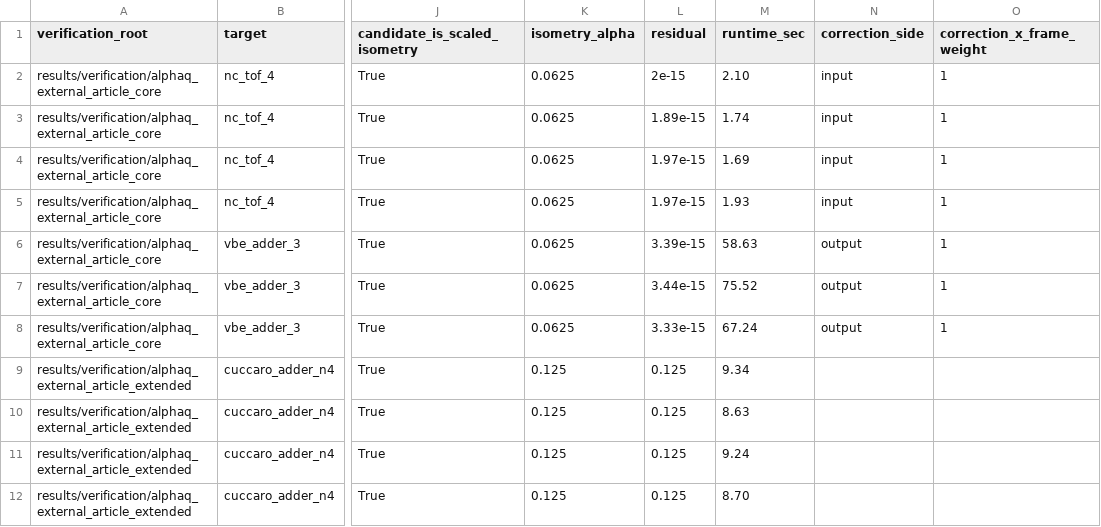
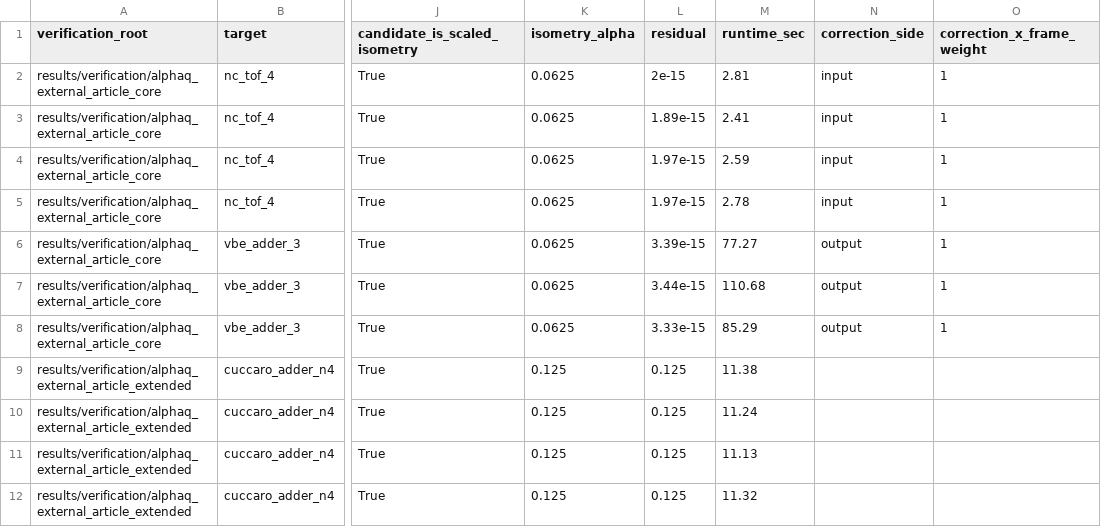
Before and after one commit to Zuluke/Deep-Learning, a CSV file: project/results/verification/alphaq_external_numeric/verification_numeric.csv, drawn as a sheet; only a part is shown, gaps mark what is left out; the diff covers the shown part only; the diff names each change by its address in the sheet, - before the commit and + after, or states it on an @@ line.

```diff
--- a/project/results/verification/alphaq_external_numeric/verification_numeric.csv
+++ b/project/results/verification/alphaq_external_numeric/verification_numeric.csv
-M2 (runtime_sec): 2.10
+M2 (runtime_sec): 2.81
-M3 (runtime_sec): 1.74
+M3 (runtime_sec): 2.41
-M4 (runtime_sec): 1.69
+M4 (runtime_sec): 2.59
-M5 (runtime_sec): 1.93
+M5 (runtime_sec): 2.78
-M6 (runtime_sec): 58.63
+M6 (runtime_sec): 77.27
-M7 (runtime_sec): 75.52
+M7 (runtime_sec): 110.68
-M8 (runtime_sec): 67.24
+M8 (runtime_sec): 85.29
-M9 (runtime_sec): 9.34
+M9 (runtime_sec): 11.38
-M10 (runtime_sec): 8.63
+M10 (runtime_sec): 11.24
-M11 (runtime_sec): 9.24
+M11 (runtime_sec): 11.13
-M12 (runtime_sec): 8.70
+M12 (runtime_sec): 11.32
```
Also changed, not shown: 6 added rows and 5 edited cells elsewhere in this file, project/results/csv/alphaq_journal_evidence_gates.csv, project/results/csv/alphaq_verification_impact.csv, 4 other files.
